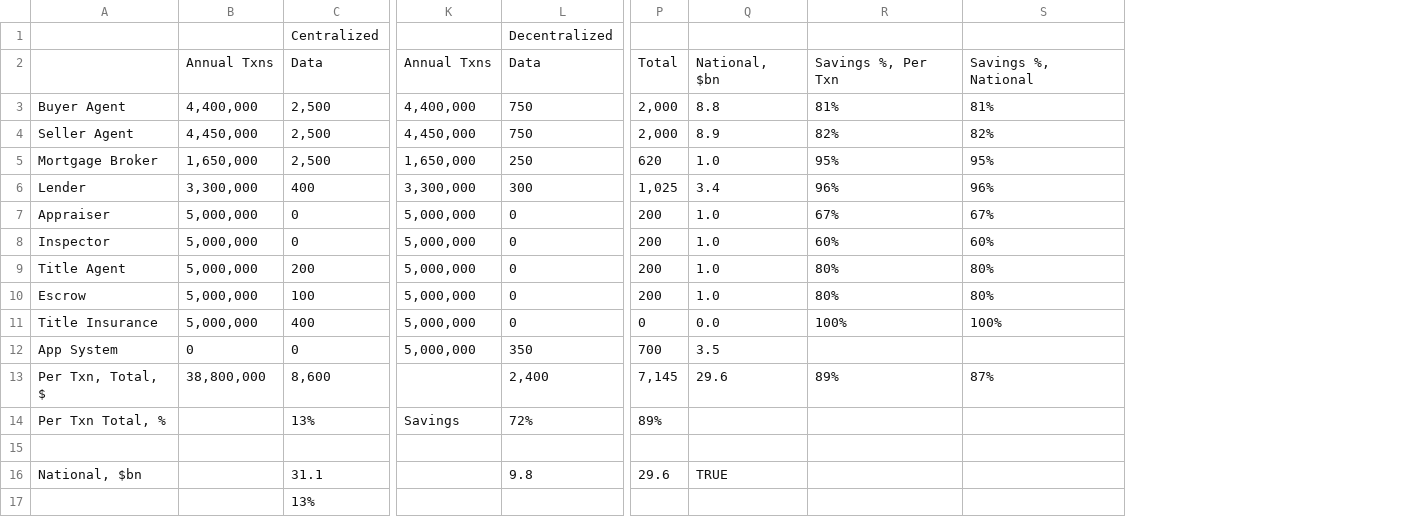
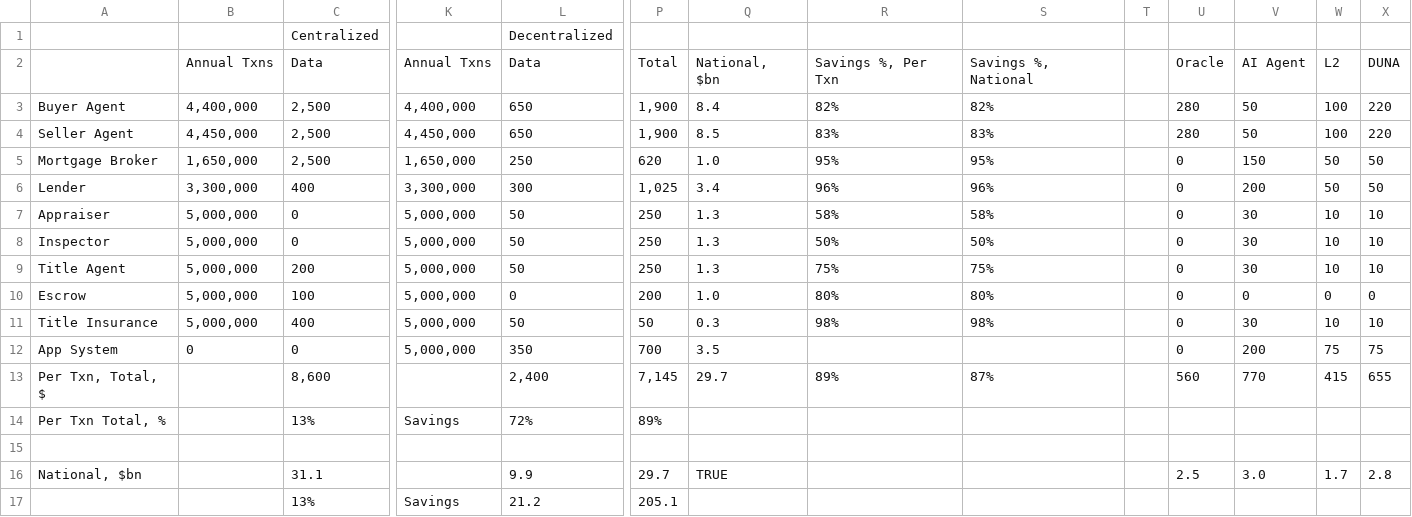
Before and after one commit to elephant-xyz/Strategic-Memo, a CSV file: LLM-Docs/EconomicModel-TxnCostsDetailedBreakdown.csv, drawn as a sheet; only a part is shown, gaps mark what is left out; removed rows and columns are numbered as before the commit, all else as after; rows hold the shown columns only; the diff names each change by its address in the sheet, - before the commit and + after, or states it on an @@ line.

```diff
--- a/LLM-Docs/EconomicModel-TxnCostsDetailedBreakdown.csv
+++ b/LLM-Docs/EconomicModel-TxnCostsDetailedBreakdown.csv
+column T, empty
+column U, rows 2-16: Oracle | 280 | 280 | 0 | 0 | 0 | 0 | 0 | 0 | 0 | 0 | 560 |  |  | 2.5
+column V, rows 2-16: AI Agent | 50 | 50 | 150 | 200 | 30 | 30 | 30 | 0 | 30 | 200 | 770 |  |  | 3.0
+column W, rows 2-16: L2 | 100 | 100 | 50 | 50 | 10 | 10 | 10 | 0 | 10 | 75 | 415 |  |  | 1.7
+column X, rows 2-16: DUNA | 220 | 220 | 50 | 50 | 10 | 10 | 10 | 0 | 10 | 75 | 655 |  |  | 2.8
-L3:L4: 750
+L3:L4: 650
-P3:P4: 2,000
+P3:P4: 1,900
-Q3: 8.8
+Q3: 8.4
-R3: 81%
+R3: 82%
-S3: 81%
+S3: 82%
-Q4: 8.9
+Q4: 8.5
-R4: 82%
+R4: 83%
-S4: 82%
+S4: 83%
-L7:L9: 0
+L7:L9: 50
-P7:P9: 200
+P7:P9: 250
-Q7:Q9: 1.0
+Q7:Q9: 1.3
-R7: 67%
+R7: 58%
-S7: 67%
+S7: 58%
-R8: 60%
+R8: 50%
-S8: 60%
+S8: 50%
-R9: 80%
+R9: 75%
-S9: 80%
+S9: 75%
-L11: 0
+L11: 50
-P11: 0
+P11: 50
-Q11: 0.0
+Q11: 0.3
-R11: 100%
+R11: 98%
-S11: 100%
+S11: 98%
-B13: 38,800,000
+B13: (empty)
-Q13: 29.6
+Q13: 29.7
-L16: 9.8
+L16: 9.9
-P16: 29.6
+P16: 29.7
-row 17:  |  | 13%
+row 17:  |  | 13% | Savings | 21.2 | 205.1
```
Also changed, not shown: LLM-Docs/Economic Model-Assumptions.csv, LLM-Docs/EconomicModel-MortgageRateWithLender&BrokerCommission.csv, 5 other files.
